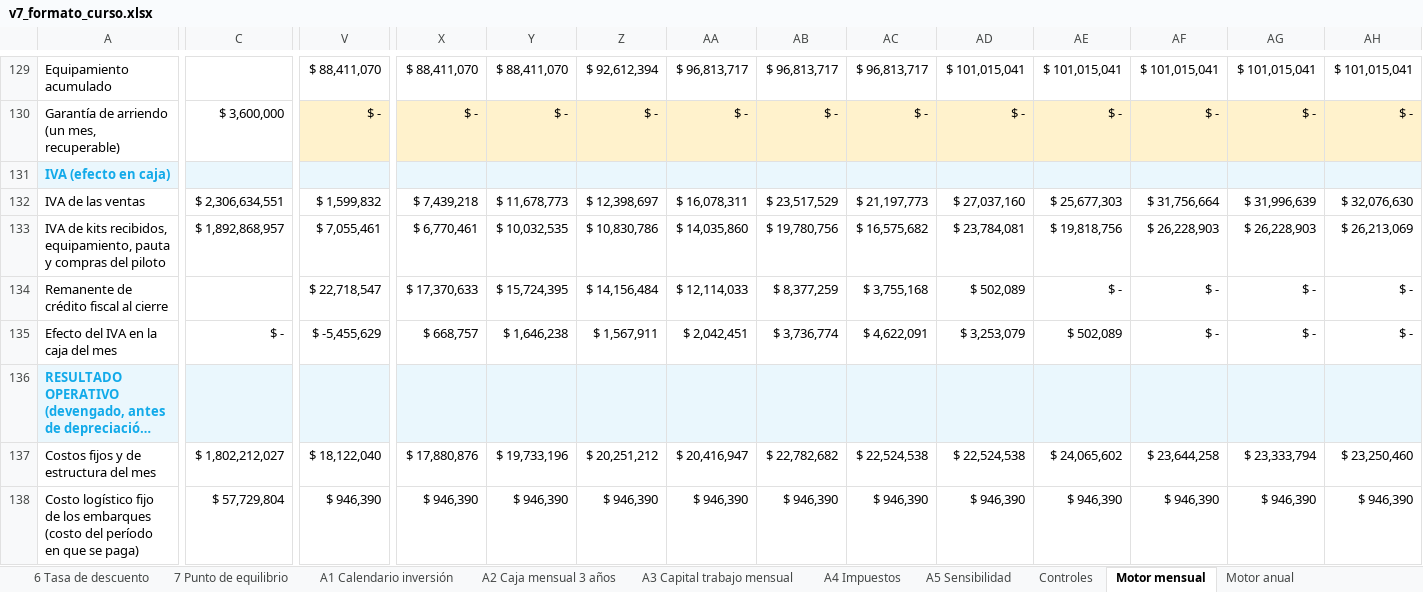
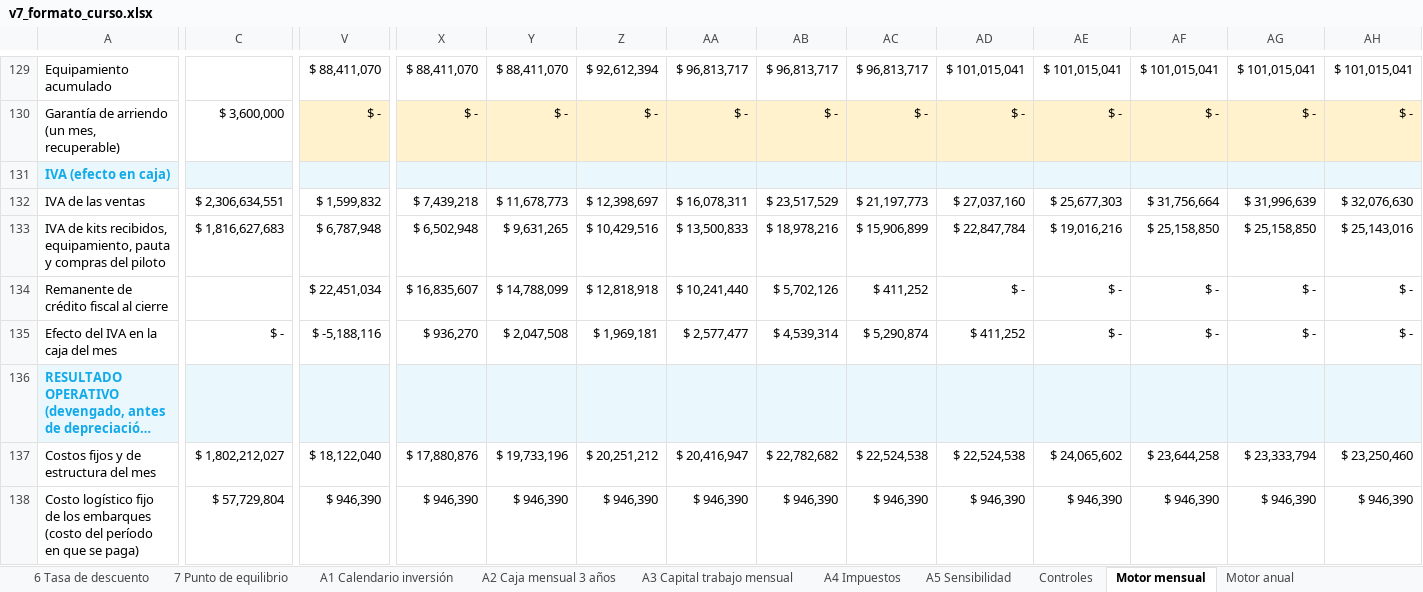
Before and after one commit to diegoaam0109-ux/lumine, an Excel workbook: integrador-2/fase-4/excel/v7_formato_curso.xlsx, sheet Motor mensual, drawn as a sheet; only a part is shown, gaps mark what is left out; long unchanged cells end in …; values as stored, in another font and other column widths than the file's, no borders; the diff covers the shown part only; the diff names each change by its address in the sheet, - before the commit and + after, or states it on an @@ line.

```diff
--- a/integrador-2/fase-4/excel/v7_formato_curso.xlsx (sheet Motor mensual)
+++ b/integrador-2/fase-4/excel/v7_formato_curso.xlsx (sheet Motor mensual)
-C133: $ 1,892,868,957
+C133: $ 1,816,627,683
-V133: $ 7,055,461
+V133: $ 6,787,948
-X133: $ 6,770,461
+X133: $ 6,502,948
-Y133: $ 10,032,535
+Y133: $ 9,631,265
-Z133: $ 10,830,786
+Z133: $ 10,429,516
-AA133: $ 14,035,860
+AA133: $ 13,500,833
-AB133: $ 19,780,756
+AB133: $ 18,978,216
-AC133: $ 16,575,682
+AC133: $ 15,906,899
-AD133: $ 23,784,081
+AD133: $ 22,847,784
-AE133: $ 19,818,756
+AE133: $ 19,016,216
-AF133: $ 26,228,903
+AF133: $ 25,158,850
-AG133: $ 26,228,903
+AG133: $ 25,158,850
-AH133: $ 26,213,069
+AH133: $ 25,143,016
-V134: $ 22,718,547
+V134: $ 22,451,034
-X134: $ 17,370,633
+X134: $ 16,835,607
-Y134: $ 15,724,395
+Y134: $ 14,788,099
-Z134: $ 14,156,484
+Z134: $ 12,818,918
-AA134: $ 12,114,033
+AA134: $ 10,241,440
-AB134: $ 8,377,259
+AB134: $ 5,702,126
-AC134: $ 3,755,168
+AC134: $ 411,252
-AD134: $ 502,089
+AD134: $ -
-V135: $ -5,455,629
+V135: $ -5,188,116
-X135: $ 668,757
+X135: $ 936,270
-Y135: $ 1,646,238
+Y135: $ 2,047,508
-Z135: $ 1,567,911
+Z135: $ 1,969,181
-AA135: $ 2,042,451
+AA135: $ 2,577,477
-AB135: $ 3,736,774
+AB135: $ 4,539,314
-AC135: $ 4,622,091
+AC135: $ 5,290,874
-AD135: $ 3,253,079
+AD135: $ 411,252
-AE135: $ 502,089
+AE135: $ -
```
Also changed, not shown: 834 edited cells elsewhere in this sheet, sheet Motor sensibilidad, sheet Motor financiero, sheet A3 Capital trabajo mensual, sheet Datos del tablero, sheet 5.1 Tabla de amortización, sheet 1.2 Costo del kit, 16 more sheets, formulas that keep their value, charts or pictures, 12 other files.
